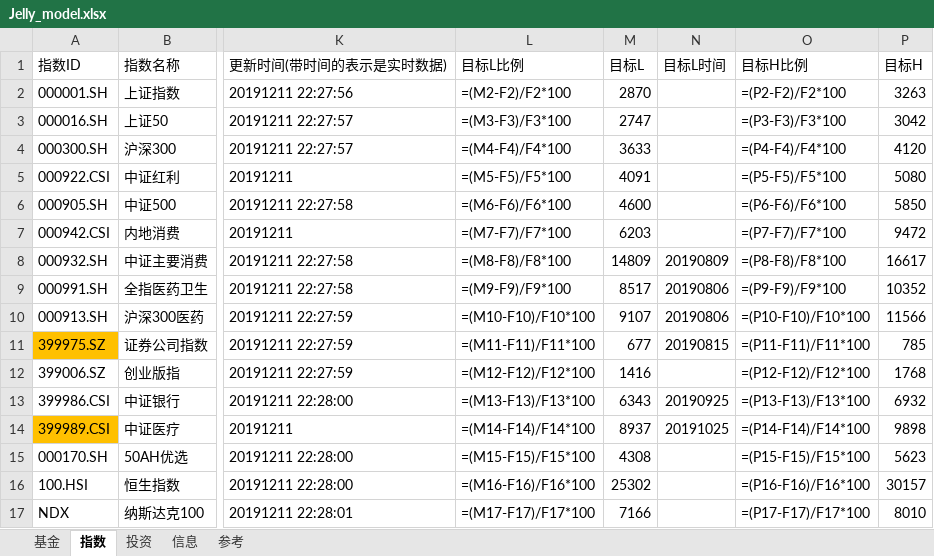
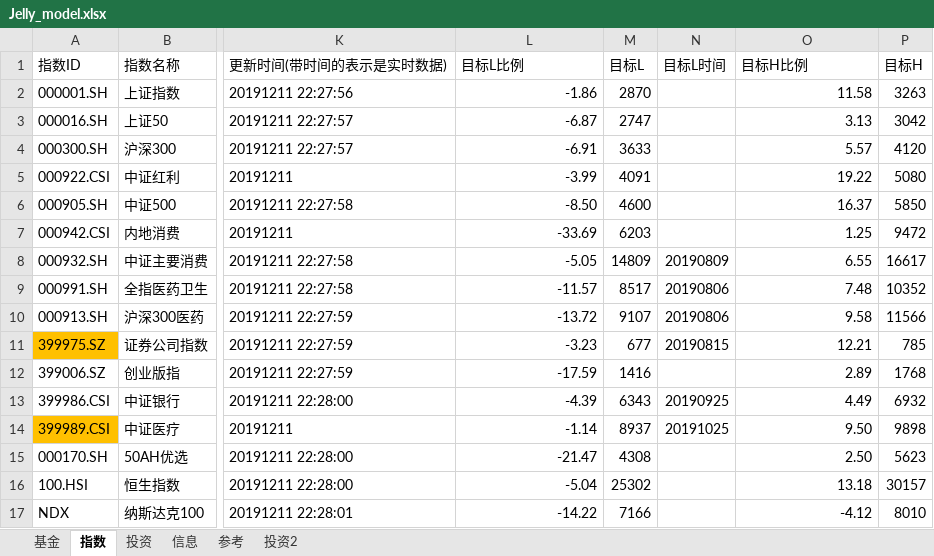
Before and after one commit to sinojelly/FundHelper, an Excel workbook: fund/Jelly_model.xlsx, sheet 指数, drawn as a sheet; only a part is shown, gaps mark what is left out; values as stored, in another font and other column widths than the file's, no borders; formulas without a stored value are shown as written; conditional formats not drawn; the diff names each change by its address in the sheet, - before the commit and + after, or states it on an @@ line.

Commit message:
add InvestSheet2 to support row invest

```diff
--- a/fund/Jelly_model.xlsx (sheet 指数)
+++ b/fund/Jelly_model.xlsx (sheet 指数)
+sheet tab: 投资2
-L2 (目标L比例): =(M2-F2)/F2*100
+L2 (目标L比例): -1.86
-O2 (目标H比例): =(P2-F2)/F2*100
+O2 (目标H比例): 11.58
-L3 (目标L比例): =(M3-F3)/F3*100
+L3 (目标L比例): -6.87
-O3 (目标H比例): =(P3-F3)/F3*100
+O3 (目标H比例): 3.13
-L4 (目标L比例): =(M4-F4)/F4*100
+L4 (目标L比例): -6.91
-O4 (目标H比例): =(P4-F4)/F4*100
+O4 (目标H比例): 5.57
-L5 (目标L比例): =(M5-F5)/F5*100
+L5 (目标L比例): -3.99
-O5 (目标H比例): =(P5-F5)/F5*100
+O5 (目标H比例): 19.22
-L6 (目标L比例): =(M6-F6)/F6*100
+L6 (目标L比例): -8.50
-O6 (目标H比例): =(P6-F6)/F6*100
+O6 (目标H比例): 16.37
-L7 (目标L比例): =(M7-F7)/F7*100
+L7 (目标L比例): -33.69
-O7 (目标H比例): =(P7-F7)/F7*100
+O7 (目标H比例): 1.25
-L8 (目标L比例): =(M8-F8)/F8*100
+L8 (目标L比例): -5.05
-O8 (目标H比例): =(P8-F8)/F8*100
+O8 (目标H比例): 6.55
-L9 (目标L比例): =(M9-F9)/F9*100
+L9 (目标L比例): -11.57
-O9 (目标H比例): =(P9-F9)/F9*100
+O9 (目标H比例): 7.48
-L10 (目标L比例): =(M10-F10)/F10*100
+L10 (目标L比例): -13.72
-O10 (目标H比例): =(P10-F10)/F10*100
+O10 (目标H比例): 9.58
-L11 (目标L比例): =(M11-F11)/F11*100
+L11 (目标L比例): -3.23
-O11 (目标H比例): =(P11-F11)/F11*100
+O11 (目标H比例): 12.21
-L12 (目标L比例): =(M12-F12)/F12*100
+L12 (目标L比例): -17.59
-O12 (目标H比例): =(P12-F12)/F12*100
+O12 (目标H比例): 2.89
-L13 (目标L比例): =(M13-F13)/F13*100
+L13 (目标L比例): -4.39
-O13 (目标H比例): =(P13-F13)/F13*100
+O13 (目标H比例): 4.49
-L14 (目标L比例): =(M14-F14)/F14*100
+L14 (目标L比例): -1.14
-O14 (目标H比例): =(P14-F14)/F14*100
+O14 (目标H比例): 9.50
-L15 (目标L比例): =(M15-F15)/F15*100
+L15 (目标L比例): -21.47
-O15 (目标H比例): =(P15-F15)/F15*100
+O15 (目标H比例): 2.50
-L16 (目标L比例): =(M16-F16)/F16*100
+L16 (目标L比例): -5.04
-O16 (目标H比例): =(P16-F16)/F16*100
+O16 (目标H比例): 13.18
-L17 (目标L比例): =(M17-F17)/F17*100
+L17 (目标L比例): -14.22
-O17 (目标H比例): =(P17-F17)/F17*100
+O17 (目标H比例): -4.12
```
Also changed, not shown: sheet 基金, sheet 参考, sheet 投资, 2 other files.
